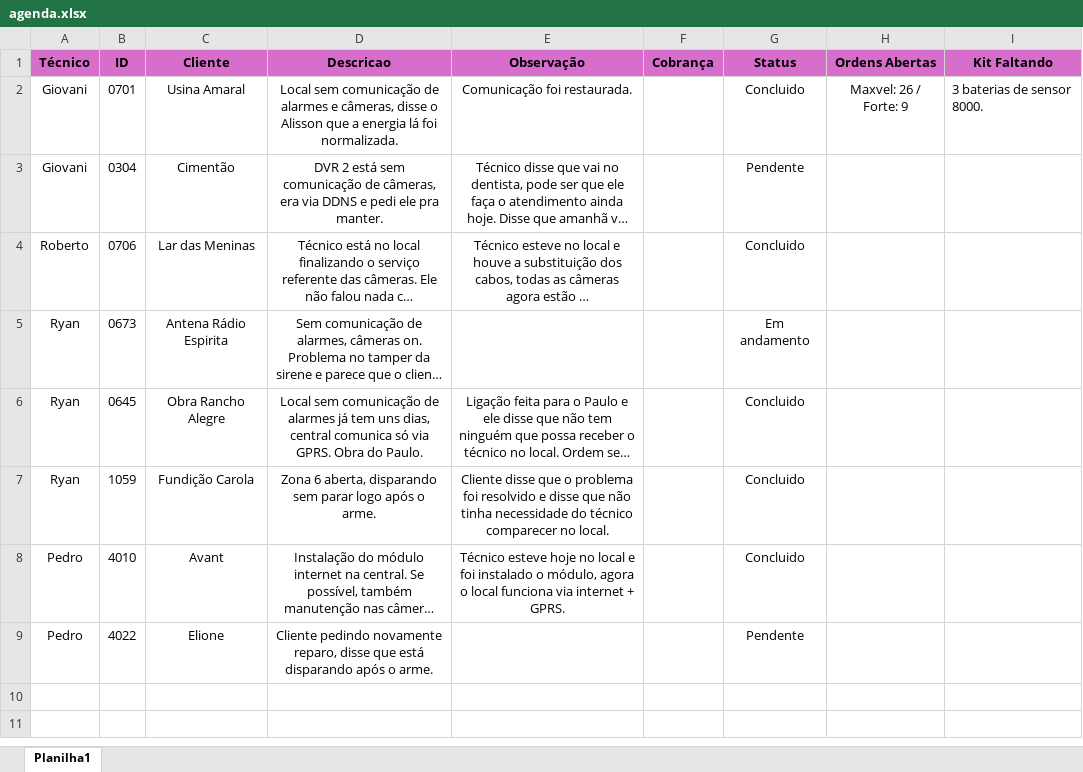
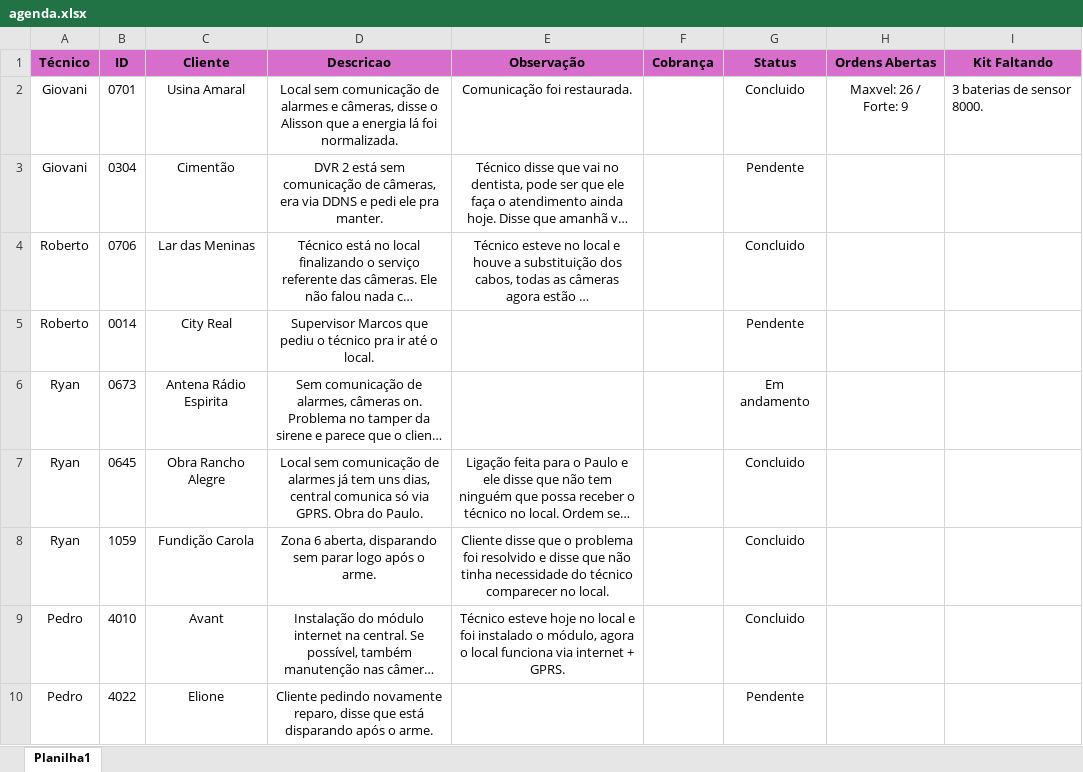
Before and after one commit to pedrohcarvalho201-spec/painel-agenda-tecnica, an Excel workbook: agenda.xlsx, sheet Planilha1, drawn as a sheet; long unchanged cells end in …; values as stored, in another font and other column widths than the file's, no borders; the diff names each change by its address in the sheet, - before the commit and + after, or states it on an @@ line.

Commit message:
Atualizacao rapida de agenda as 15:21:00,50

```diff
--- a/agenda.xlsx (sheet Planilha1)
+++ b/agenda.xlsx (sheet Planilha1)
+row 5: Roberto | 0014 | City Real | Supervisor Marcos que pediu o técnico pra ir até o local. |  |  | Pendente
```
Also changed, not shown: 1 other file.
